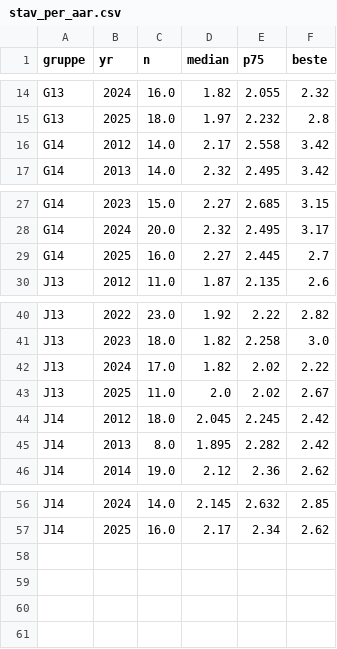
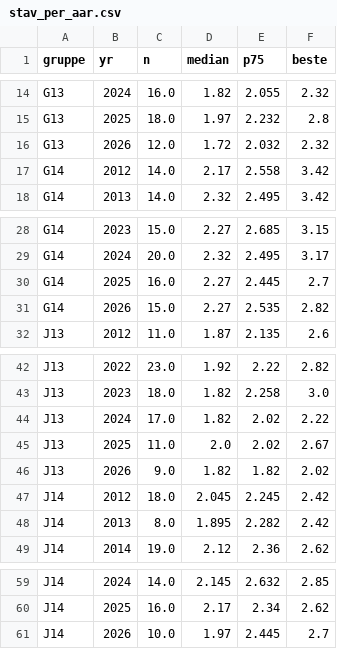
Before and after one commit to atlegu/friidrettsstatistikk, a CSV file: forskning/lekene-trend/tables/stav_per_aar.csv, drawn as a sheet; only a part is shown, gaps mark what is left out; the diff names each change by its address in the sheet, - before the commit and + after, or states it on an @@ line.

```diff
--- a/forskning/lekene-trend/tables/stav_per_aar.csv
+++ b/forskning/lekene-trend/tables/stav_per_aar.csv
+row 16: G13 | 2026 | 12.0 | 1.72 | 2.032 | 2.32
+row 31: G14 | 2026 | 15.0 | 2.27 | 2.535 | 2.82
+row 46: J13 | 2026 | 9.0 | 1.82 | 1.82 | 2.02
+row 61: J14 | 2026 | 10.0 | 1.97 | 2.445 | 2.7
```
Also changed, not shown: forskning/lekene-trend/tables/gjentakere_forbedring.csv, forskning/lekene-trend/tables/kvantiler_per_aar.csv, 25 other files.
